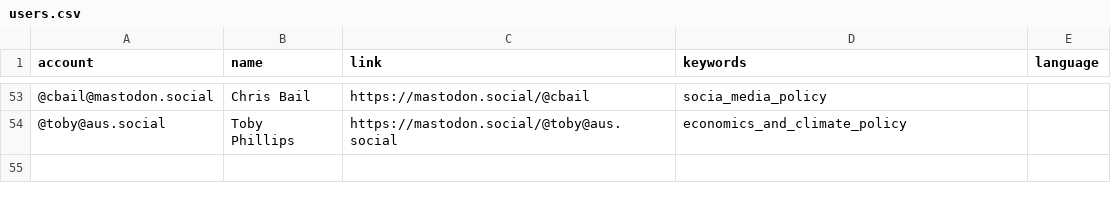
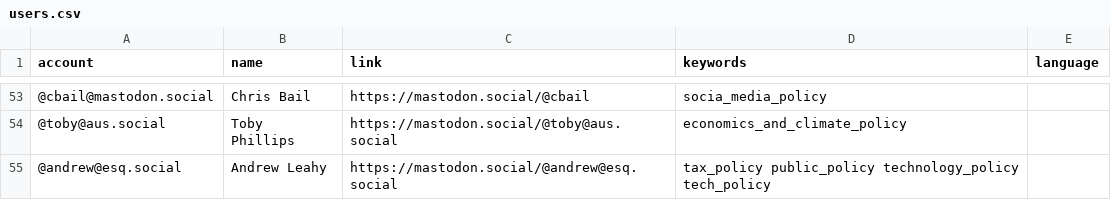
Before and after one commit to howlettm/Mastodon-Policy, a CSV file: resources/users.csv, drawn as a sheet; only a part is shown, gaps mark what is left out.

Commit message:
Update users.csv

```diff
--- a/resources/users.csv
+++ b/resources/users.csv
@@ -54 +54,2 @@ account,name,link,keywords,language
 @toby@aus.social,Toby Phillips,https://mastodon.social/@toby@aus.social,economics_and_climate_policy
+@andrew@esq.social,Andrew Leahy,https://mastodon.social/@andrew@esq.social,tax_policy public_policy technology_policy tech_policy
```
